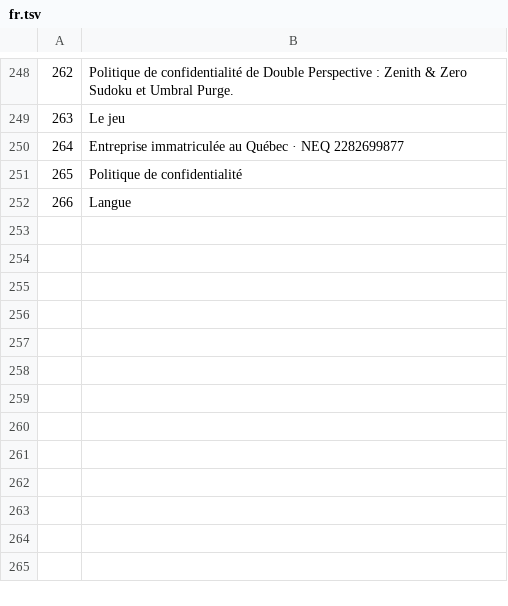
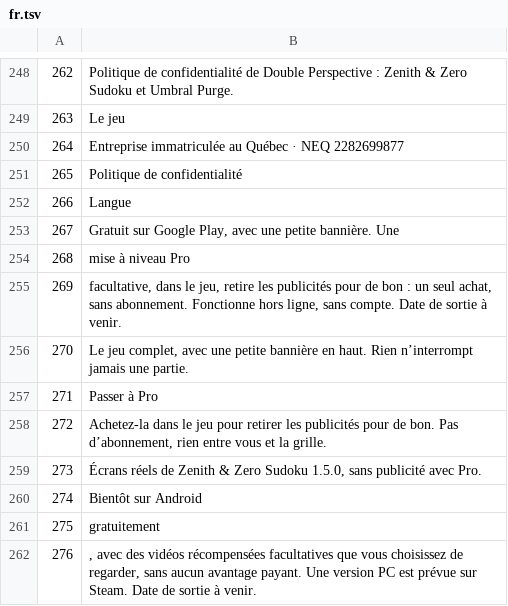
Before and after one commit to DoublePerspective/Double-Perspective, a TSV file: tools/i18n/fr.tsv, drawn as a sheet; only a part is shown, gaps mark what is left out; the diff names each change by its address in the sheet, - before the commit and + after, or states it on an @@ line.

```diff
--- a/tools/i18n/fr.tsv
+++ b/tools/i18n/fr.tsv
+row 253: 267 | Gratuit sur Google Play, avec une petite bannière. Une
+row 254: 268 | mise à niveau Pro
+row 255: 269 | facultative, dans le jeu, retire les publicités pour de bon : un seul achat, sans abonnement. Fonctionne hors ligne, sans compte. Date de sortie à venir.
+row 256: 270 | Le jeu complet, avec une petite bannière en haut. Rien n’interrompt jamais une partie.
+row 257: 271 | Passer à Pro
+row 258: 272 | Achetez-la dans le jeu pour retirer les publicités pour de bon. Pas d’abonnement, rien entre vous et la grille.
+row 259: 273 | Écrans réels de Zenith & Zero Sudoku 1.5.0, sans publicité avec Pro.
+row 260: 274 | Bientôt sur Android
+row 261: 275 | gratuitement
+row 262: 276 | , avec des vidéos récompensées facultatives que vous choisissez de regarder, sans aucun avantage payant. Une version PC est prévue sur Steam. Date de sortie à venir.
```
Also changed, not shown: tools/i18n/en.tsv, 6 other files.
